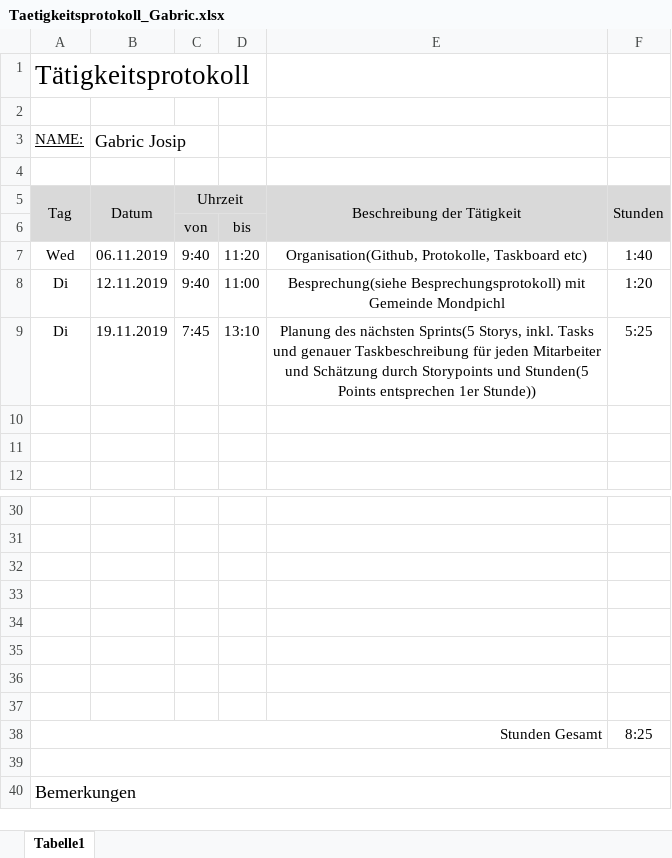
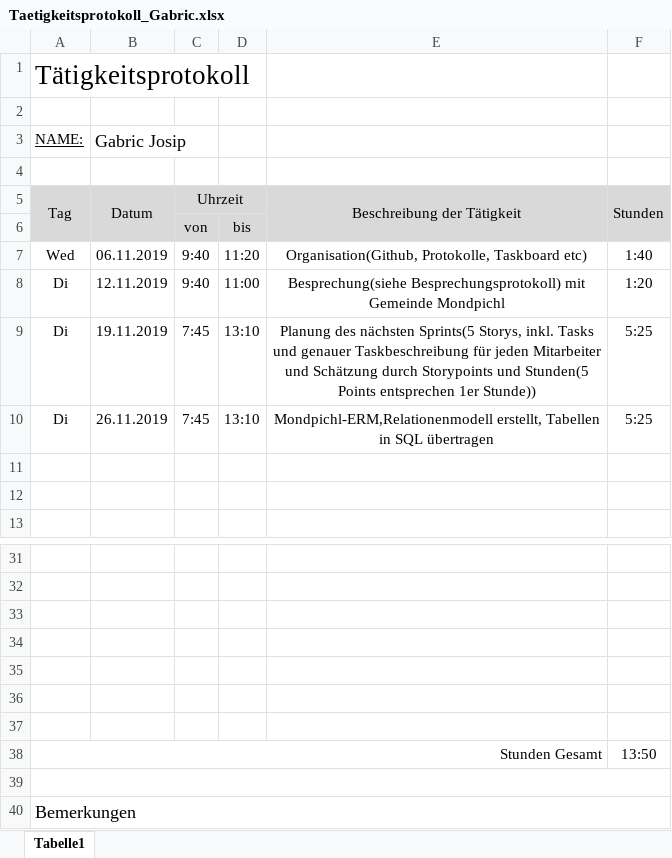
Before and after one commit to AlexanderReiter/Ferienspa-, an Excel workbook: Taetigkeitsprotokolle/Taetigkeitsprotokoll_Gabric.xlsx, sheet Tabelle1, drawn as a sheet; only a part is shown, gaps mark what is left out; values as stored, in another font and other column widths than the file's, no borders; charts and pictures not drawn; removed rows and columns are numbered as before the commit, all else as after; the diff names each change by its address in the sheet, - before the commit and + after, or states it on an @@ line.

```diff
--- a/Taetigkeitsprotokolle/Taetigkeitsprotokoll_Gabric.xlsx (sheet Tabelle1)
+++ b/Taetigkeitsprotokolle/Taetigkeitsprotokoll_Gabric.xlsx (sheet Tabelle1)
+row 10: Di | 26.11.2019 | 7:45 | 13:10 | Mondpichl-ERM,Relationenmodell erstellt, Tabellen in SQL übertragen | 5:25
-row 37: (empty)
-F38: 8:25
+F38: 13:50
```
Also changed, not shown: formulas that keep their value, Burndownchart_Mondpichl.xlsx, 2 other files.
